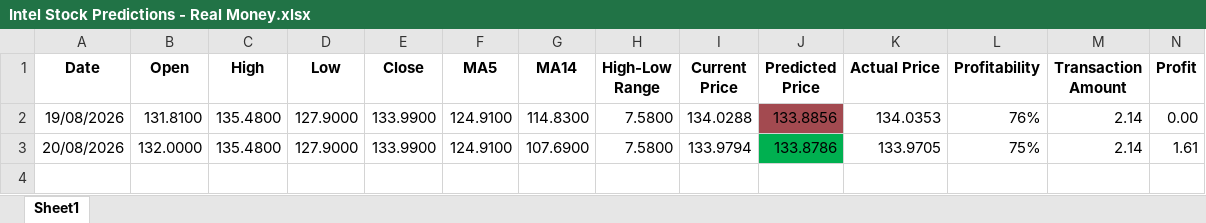
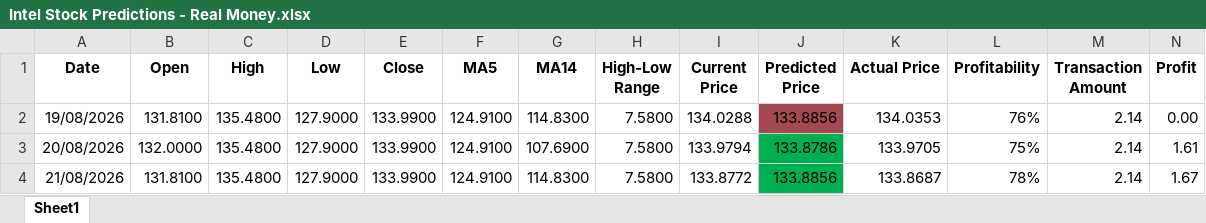
Before and after one commit to monay797/intel-daily-stock-price-prediction, an Excel workbook: outputs/predictions/Intel Stock Predictions - Real Money.xlsx, sheet Sheet1, drawn as a sheet; only a part is shown; values as stored, in another font and other column widths than the file's, no borders; rows hold the shown columns only; the diff names each change by its address in the sheet, - before the commit and + after, or states it on an @@ line.

```diff
--- a/outputs/predictions/Intel Stock Predictions - Real Money.xlsx (sheet Sheet1)
+++ b/outputs/predictions/Intel Stock Predictions - Real Money.xlsx (sheet Sheet1)
+row 4: 21/08/2026 | 131.8100 | 135.4800 | 127.9000 | 133.9900 | 124.9100 | 114.8300 | 7.5800 | 133.8772 | 133.8856 | 133.8687 | 78% | 2.14 | 1.67
```
Also changed, not shown: 14 other files.
